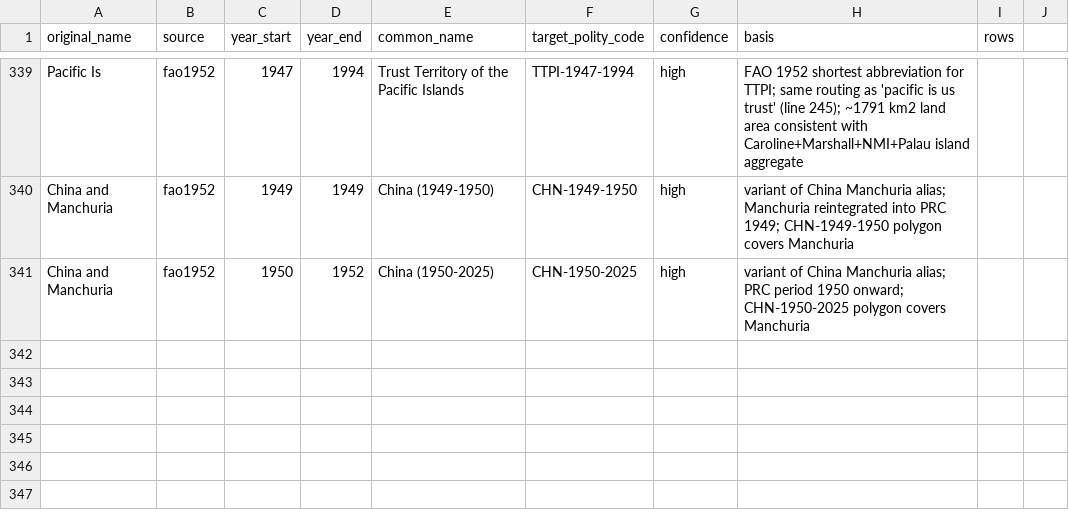
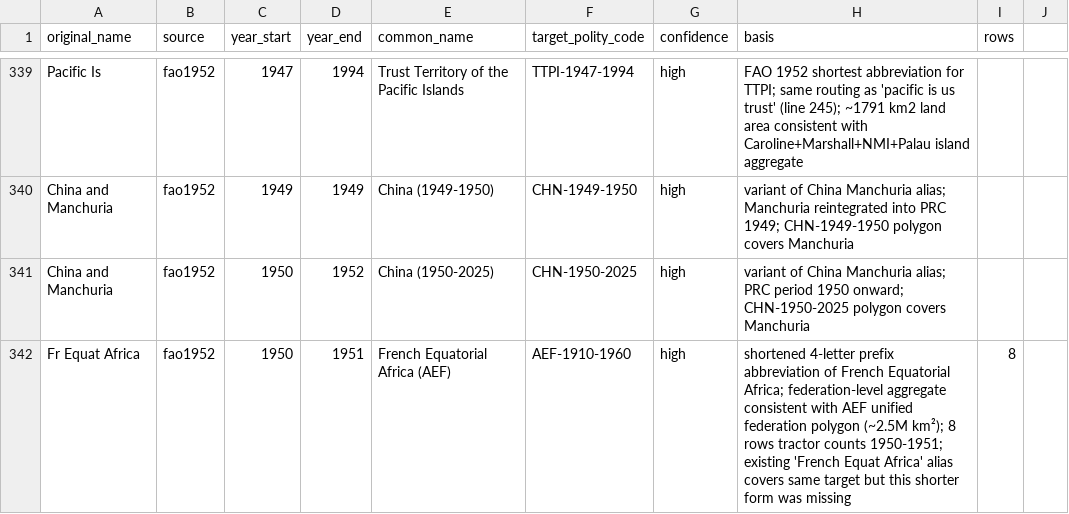
Before and after one commit to eduaguilera/whep-polities, a CSV file: pipelines/polity-autoimprove/state/applied_aliases.csv, drawn as a sheet; only a part is shown, gaps mark what is left out.

```diff
--- a/pipelines/polity-autoimprove/state/applied_aliases.csv
+++ b/pipelines/polity-autoimprove/state/applied_aliases.csv
@@ -341 +341,2 @@ China and Manchuria,fao1952,1949,1949,China (1949-1950),CHN-1949-1950,high,varia
 China and Manchuria,fao1952,1950,1952,China (1950-2025),CHN-1950-2025,high,variant of China Manchuria alias; PRC period 1950 onward; CHN-1950-2025 polygon covers Manchuria,
+Fr Equat Africa,fao1952,1950,1951,French Equatorial Africa (AEF),AEF-1910-1960,high,shortened 4-letter prefix abbreviation of French Equatorial Africa; federation-level aggregate consistent with AEF unified federation polygon (~2.5M km²); 8 rows tractor counts 1950-1951; existing 'French Equat Africa' alias covers same target but this shorter form was missing,8
```
